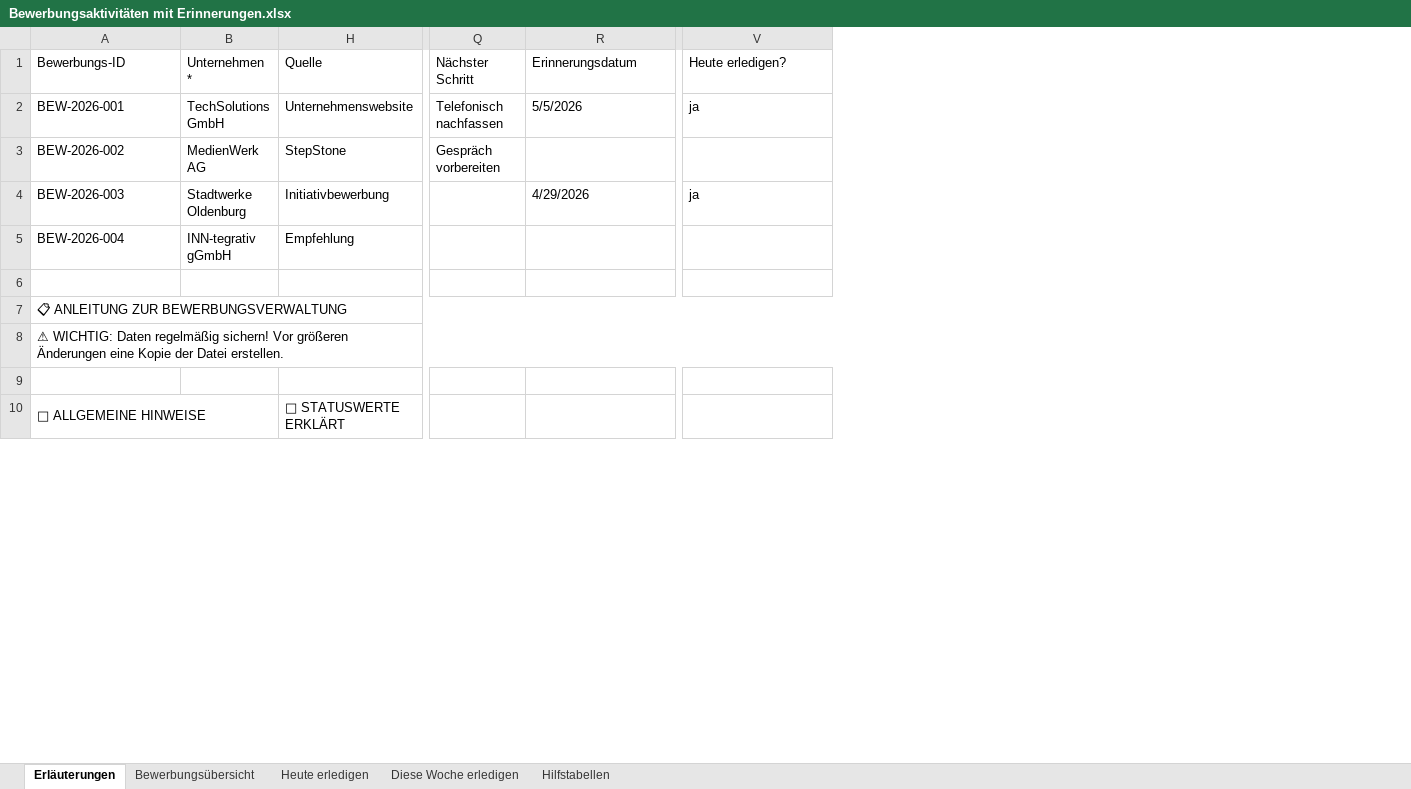
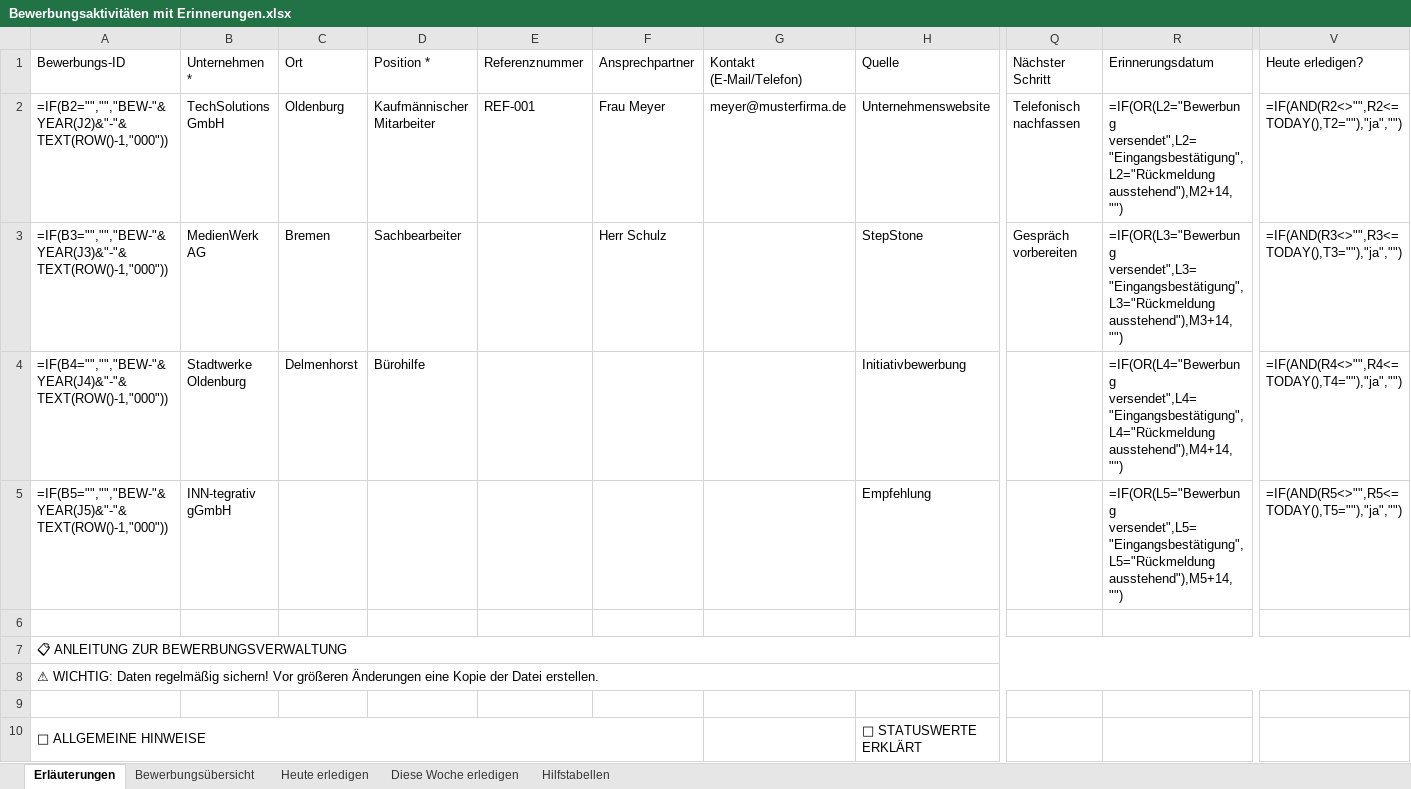
Before and after one commit to TomGorontzy/Bewerbungsverwaltung, an Excel workbook: Bewerbungsaktivitäten mit Erinnerungen.xlsx, sheet Erläuterungen, drawn as a sheet; only a part is shown, gaps mark what is left out; values as stored, in another font and other column widths than the file's, no cell formats; formulas without a stored value are shown as written; conditional formats and table styles not drawn; the diff names each change by its address in the sheet, - before the commit and + after, or states it on an @@ line.

```diff
--- a/Bewerbungsaktivitäten mit Erinnerungen.xlsx (sheet Erläuterungen)
+++ b/Bewerbungsaktivitäten mit Erinnerungen.xlsx (sheet Erläuterungen)
@@ column C (Ort) unhidden, rows 2-4: Oldenburg | Bremen | Delmenhorst @@
@@ column D (Position *) unhidden, rows 2-4: Kaufmännischer Mitarbeiter | Sachbearbeiter | Bürohilfe @@
@@ column E (Referenznummer) unhidden, row 2: REF-001 @@
@@ column F (Ansprechpartner) unhidden, rows 2-3: Frau Meyer | Herr Schulz @@
@@ column G (Kontakt (E-Mail/Telefon)) unhidden, row 2: meyer@musterfirma.de @@
-A2 (Bewerbungs-ID): BEW-2026-001
+A2 (Bewerbungs-ID): =IF(B2="","","BEW-"&YEAR(J2)&"-"&TEXT(ROW()-1,"000"))
-R2 (Erinnerungsdatum): 5/5/2026
+R2 (Erinnerungsdatum): =IF(OR(L2="Bewerbung versendet",L2="Eingangsbestätigung",L2="Rückmeldung ausstehend"),M2+14,"")
-V2 (Heute erledigen?): ja
+V2 (Heute erledigen?): =IF(AND(R2<>"",R2<=TODAY(),T2=""),"ja","")
-A3 (Bewerbungs-ID): BEW-2026-002
+A3 (Bewerbungs-ID): =IF(B3="","","BEW-"&YEAR(J3)&"-"&TEXT(ROW()-1,"000"))
-R3 (Erinnerungsdatum): (empty)
+R3 (Erinnerungsdatum): =IF(OR(L3="Bewerbung versendet",L3="Eingangsbestätigung",L3="Rückmeldung ausstehend"),M3+14,"")
-V3 (Heute erledigen?): (empty)
+V3 (Heute erledigen?): =IF(AND(R3<>"",R3<=TODAY(),T3=""),"ja","")
-A4 (Bewerbungs-ID): BEW-2026-003
+A4 (Bewerbungs-ID): =IF(B4="","","BEW-"&YEAR(J4)&"-"&TEXT(ROW()-1,"000"))
-R4 (Erinnerungsdatum): 4/29/2026
+R4 (Erinnerungsdatum): =IF(OR(L4="Bewerbung versendet",L4="Eingangsbestätigung",L4="Rückmeldung ausstehend"),M4+14,"")
-V4 (Heute erledigen?): ja
+V4 (Heute erledigen?): =IF(AND(R4<>"",R4<=TODAY(),T4=""),"ja","")
-A5 (Bewerbungs-ID): BEW-2026-004
+A5 (Bewerbungs-ID): =IF(B5="","","BEW-"&YEAR(J5)&"-"&TEXT(ROW()-1,"000"))
-R5 (Erinnerungsdatum): (empty)
+R5 (Erinnerungsdatum): =IF(OR(L5="Bewerbung versendet",L5="Eingangsbestätigung",L5="Rückmeldung ausstehend"),M5+14,"")
-V5 (Heute erledigen?): (empty)
+V5 (Heute erledigen?): =IF(AND(R5<>"",R5<=TODAY(),T5=""),"ja","")
```
Also changed, not shown: sheet Heute erledigen, sheet Diese Woche erledigen, sheet Bewerbungsübersicht, cell formats, hidden cells, 2 other files.
